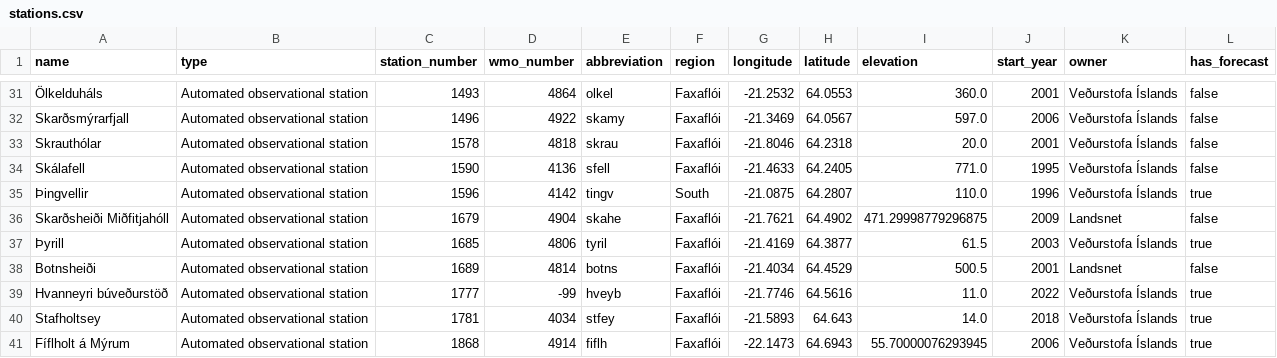
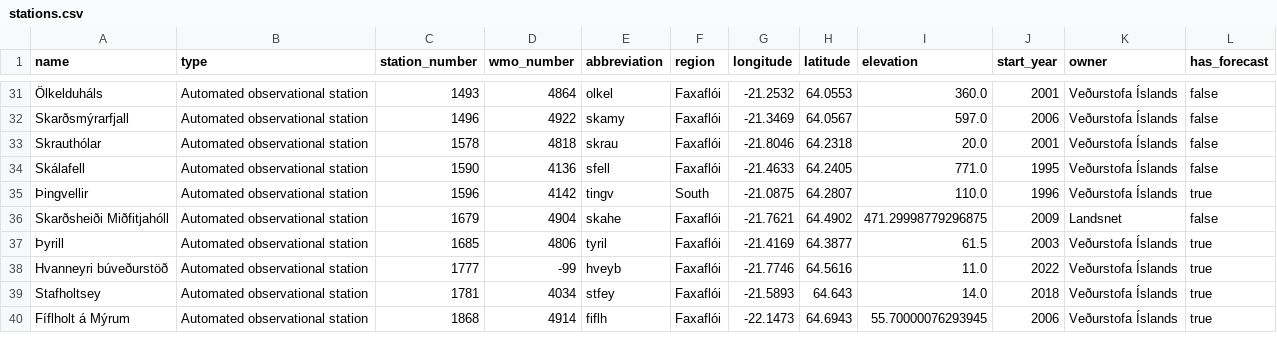
Before and after one commit to flother/weather_stations_iceland, a CSV file: stations.csv, drawn as a sheet; only a part is shown, gaps mark what is left out; the diff names each change by its address in the sheet, - before the commit and + after, or states it on an @@ line.

Commit message:
Update weather stations data
1 station removed

  name: Botnsheiði
  type: Automated observational station
  station_number: 1689
  wmo_number: 4814
  abbreviation: botns
  region: Faxaflói
  longitude: -21.4034
  latitude: 64.4529
  elevation: 500.5
  start_year: 2001
  owner: Landsnet
  has_forecast: false

```diff
--- a/stations.csv
+++ b/stations.csv
-row 38: Botnsheiði | Automated observational station | 1689 | 4814 | botns | Faxaflói | -21.4034 | 64.4529 | 500.5 | 2001 | Landsnet | false
```
Also changed, not shown: 1 other file.
